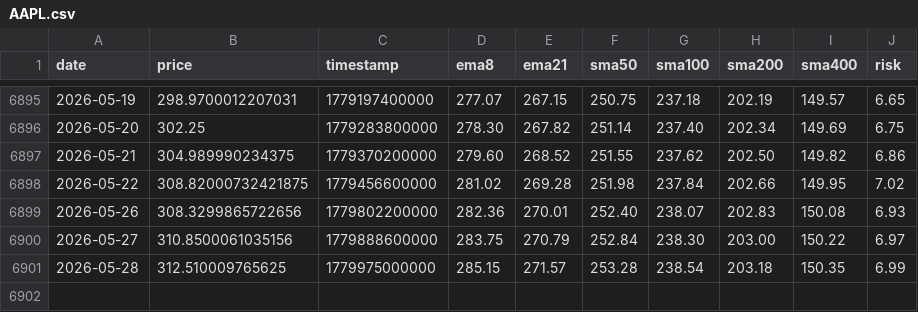
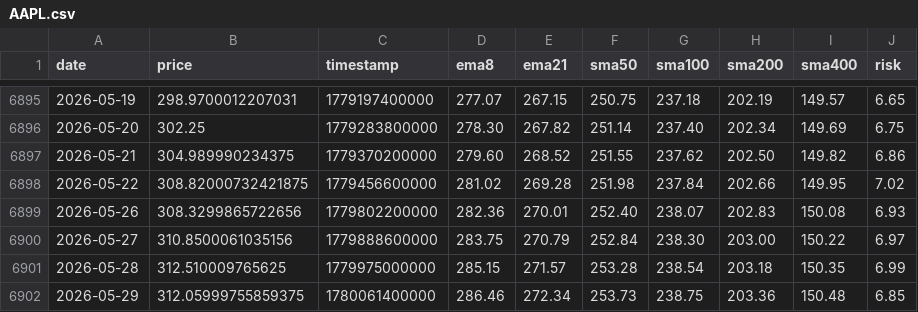
Before and after one commit to APFinance247/APFinancePage, a CSV file: public/stock-data/AAPL.csv, drawn as a sheet; only a part is shown, gaps mark what is left out.

```diff
--- a/public/stock-data/AAPL.csv
+++ b/public/stock-data/AAPL.csv
@@ -6901 +6901,2 @@ date,price,timestamp,ema8,ema21,sma50,sma100,sma200,sma400,risk
 2026-05-28,312.510009765625,1779975000000,285.15,271.57,253.28,238.54,203.18,150.35,6.99
+2026-05-29,312.05999755859375,1780061400000,286.46,272.34,253.73,238.75,203.36,150.48,6.85
```
Also changed, not shown: public/stock-data/AMZN.csv, public/stock-data/BTC.csv, 10 other files.
